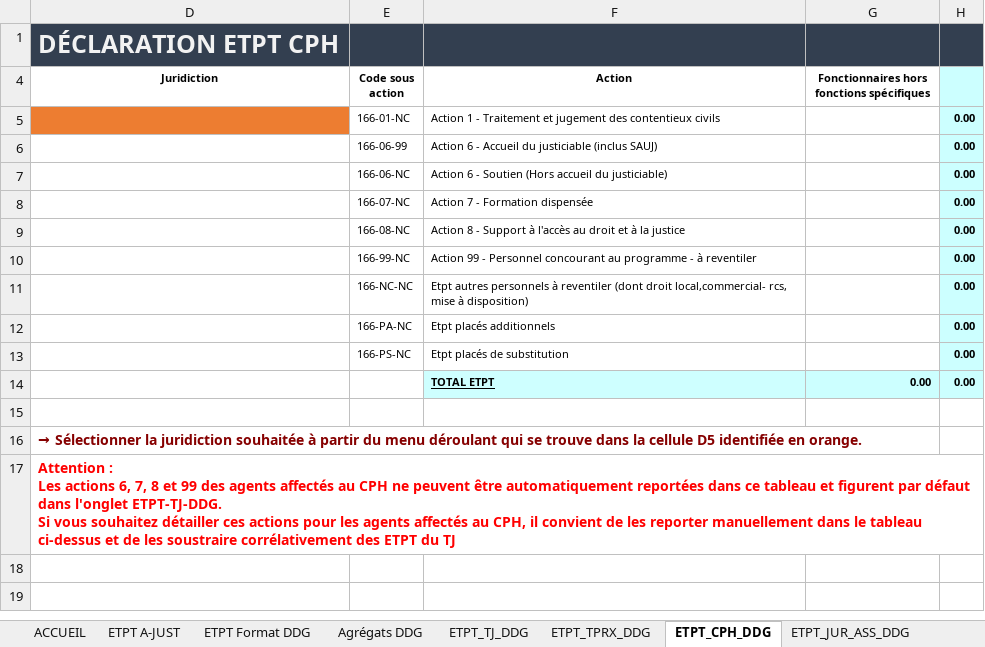
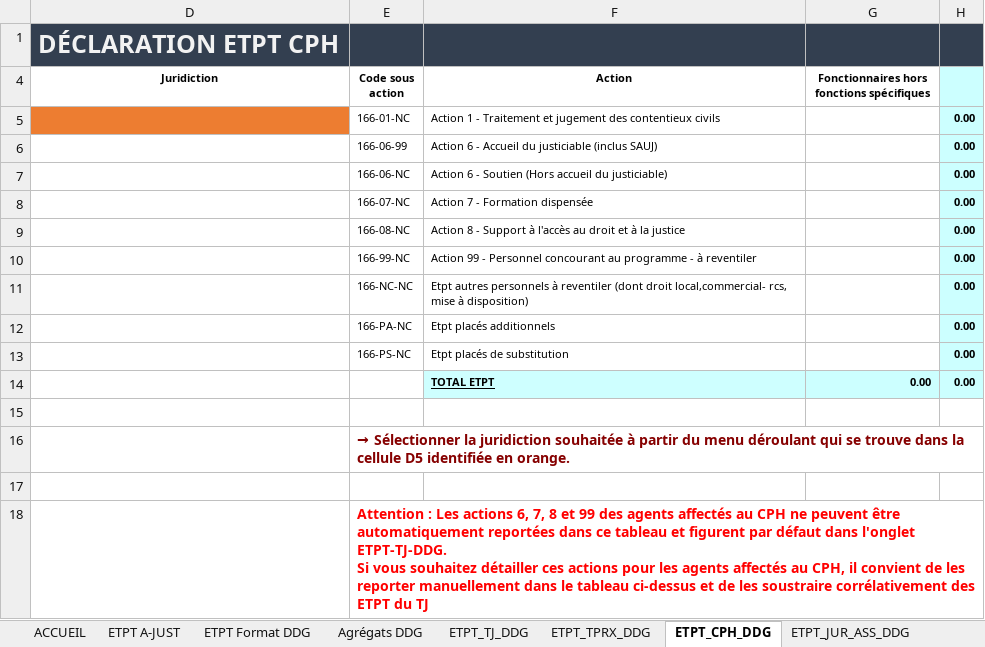
Before and after one commit to betagouv/a-just, an Excel workbook: front/src/assets/template4.xlsx, sheet ETPT_CPH_DDG, drawn as a sheet; values as stored, in another font and other column widths than the file's, no borders; charts and pictures not drawn; removed rows and columns are numbered as before the commit, all else as after; ↵ is a line break in a cell; the diff names each change by its address in the sheet, - before the commit and + after, or states it on an @@ line.

```diff
--- a/front/src/assets/template4.xlsx (sheet ETPT_CPH_DDG)
+++ b/front/src/assets/template4.xlsx (sheet ETPT_CPH_DDG)
-row 16: → Sélectionner la juridiction souhaitée à partir du menu déroulant qui se trouve dans la cellule D5 identifiée en orange.
+row 16:  | → Sélectionner la juridiction souhaitée à partir du menu déroulant qui se trouve dans la cellule D5 identifiée en orange.
-D17 (Juridiction): Attention : ↵ Les actions 6, 7, 8 et 99 des agents affectés au CPH ne peuvent être automatiquement reportées dans ce tableau et figurent par défaut dans l'onglet ETPT-TJ-DDG. ↵ Si vous souhaitez détailler ces actions pour les agents affectés au CPH, il convient de les reporter manuellement dans le tableau ci-dessus et de les soustraire corrélativement des ETPT du TJ
+D17 (Juridiction): (empty)
-D17:H17 merged
+row 18:  | Attention : Les actions 6, 7, 8 et 99 des agents affectés au CPH ne peuvent être automatiquement reportées dans ce tableau et figurent par défaut dans l'onglet ETPT-TJ-DDG. ↵ Si vous souhaitez détailler ces actions pour les agents affectés au CPH, il convient de les reporter manuellement dans le tableau ci-dessus et de les soustraire corrélativement des ETPT du TJ
```
Also changed, not shown: sheet ETPT_JUR_ASS_DDG, sheet ETPT_TPRX_DDG, formulas that keep their value, front/src/assets/Feuille_de_temps_Modèle.xlsx, 4 other files.
